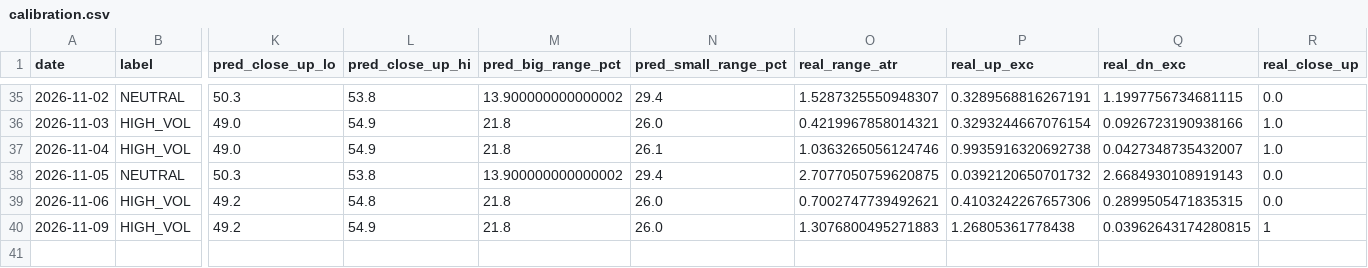
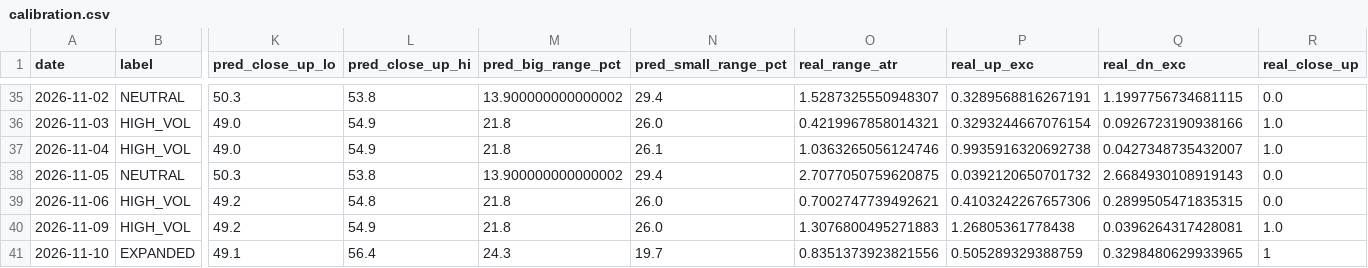
Before and after one commit to johnsontrades1/session-conditions, a CSV file: data/calibration.csv, drawn as a sheet; only a part is shown, gaps mark what is left out; rows hold the shown columns only; the diff names each change by its address in the sheet, - before the commit and + after, or states it on an @@ line.

```diff
--- a/data/calibration.csv
+++ b/data/calibration.csv
-Q40 (real_dn_exc): 0.03962643174280815
+Q40 (real_dn_exc): 0.0396264317428081
-R40 (real_close_up): 1
+R40 (real_close_up): 1.0
+row 41: 2026-11-10 | EXPANDED | 49.1 | 56.4 | 24.3 | 19.7 | 0.8351373923821556 | 0.505289329388759 | 0.3298480629933965 | 1
```
Also changed, not shown: 2 other files.
